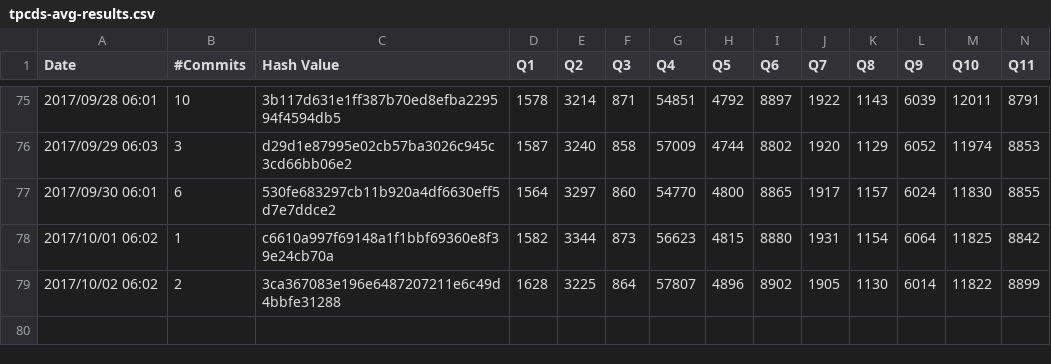
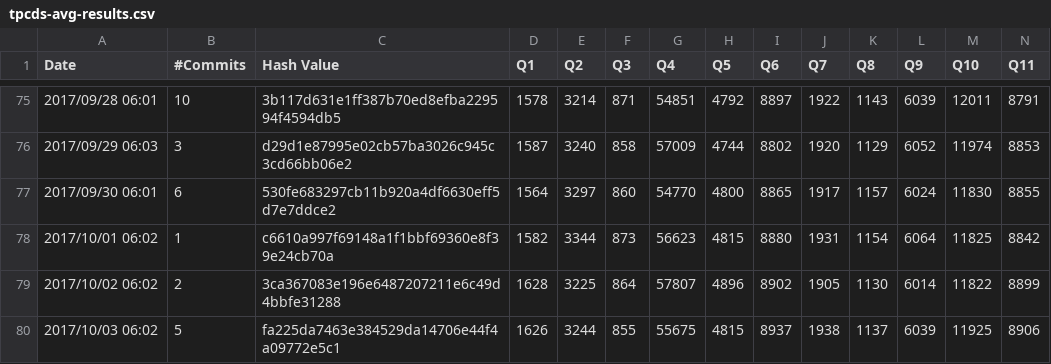
Before and after one commit to maropu/spark-tpcds-datagen, a CSV file: reports/tpcds-avg-results.csv, drawn as a sheet; only a part is shown, gaps mark what is left out; rows hold the shown columns only; the diff names each change by its address in the sheet, - before the commit and + after, or states it on an @@ line.

Commit message:
[AUTOMATICALLY GENERATED] Update TPCDS reports in 2017/10/03 06:02

```diff
--- a/reports/tpcds-avg-results.csv
+++ b/reports/tpcds-avg-results.csv
+row 80: 2017/10/03 06:02 | 5 | fa225da7463e384529da14706e44f4a09772e5c1 | 1626 | 3244 | 855 | 55675 | 4815 | 8937 | 1938 | 1137 | 6039 | 11925 | 8906
```
